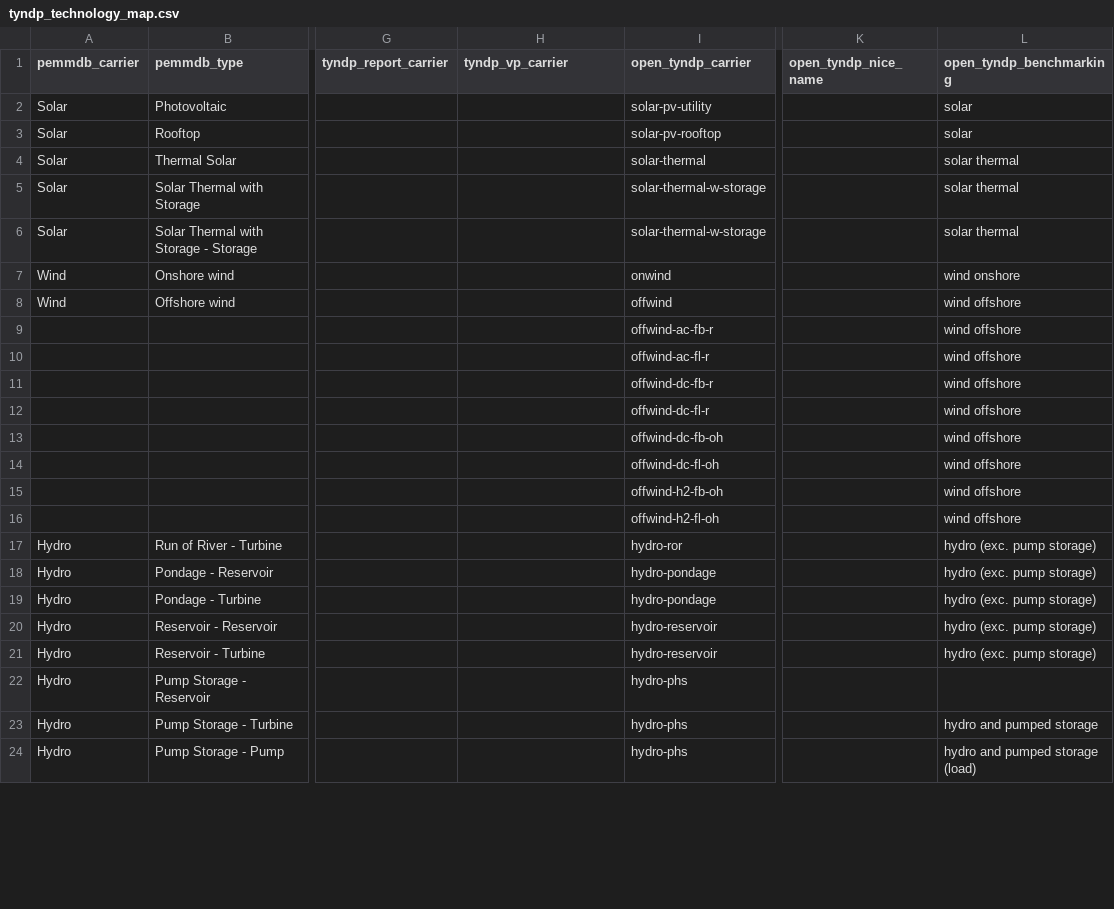
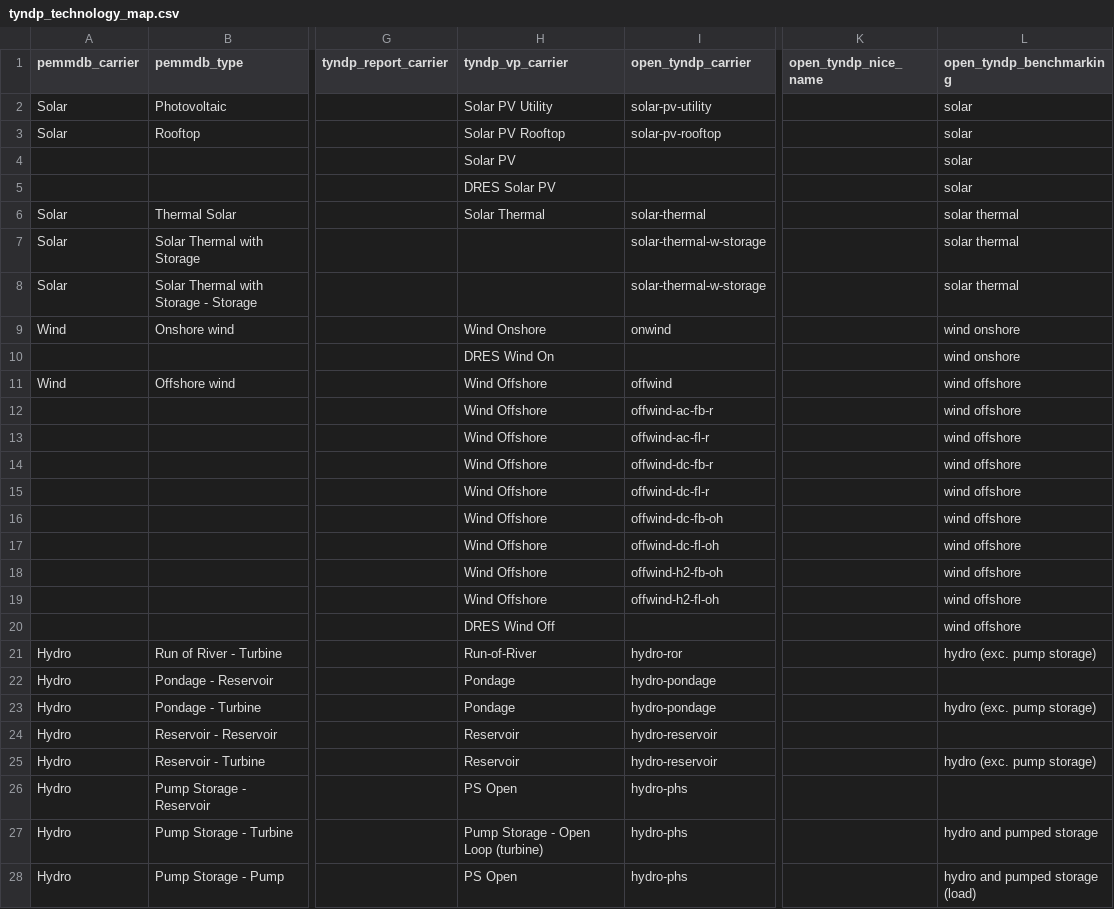
Before and after one commit to open-energy-transition/open-tyndp, a CSV file: data/tyndp_technology_map.csv, drawn as a sheet; only a part is shown, gaps mark what is left out; addresses are those after the commit; rows hold the shown columns only; the diff covers the shown part only; the diff names each change by its address in the sheet, - before the commit and + after, or states it on an @@ line.

Commit message:
feat: add tyndp vp mapping to tyndp_technology_map.csv

```diff
--- a/data/tyndp_technology_map.csv
+++ b/data/tyndp_technology_map.csv
-H2 (tyndp_vp_carrier): (empty)
+H2 (tyndp_vp_carrier): Solar PV Utility
-H3 (tyndp_vp_carrier): (empty)
+H3 (tyndp_vp_carrier): Solar PV Rooftop
+row 4:  |  |  | Solar PV |  |  | solar
+row 5:  |  |  | DRES Solar PV |  |  | solar
-H6 (tyndp_vp_carrier): (empty)
+H6 (tyndp_vp_carrier): Solar Thermal
-H9 (tyndp_vp_carrier): (empty)
+H9 (tyndp_vp_carrier): Wind Onshore
+row 10:  |  |  | DRES Wind On |  |  | wind onshore
-H11:H19 (tyndp_vp_carrier): (empty)
+H11:H19 (tyndp_vp_carrier): Wind Offshore
+row 20:  |  |  | DRES Wind Off |  |  | wind offshore
-H21 (tyndp_vp_carrier): (empty)
+H21 (tyndp_vp_carrier): Run-of-River
-H22:H23 (tyndp_vp_carrier): (empty)
+H22:H23 (tyndp_vp_carrier): Pondage
-L22 (open_tyndp_benchmarking): hydro (exc. pump storage)
+L22 (open_tyndp_benchmarking): (empty)
-H24:H25 (tyndp_vp_carrier): (empty)
+H24:H25 (tyndp_vp_carrier): Reservoir
-L24 (open_tyndp_benchmarking): hydro (exc. pump storage)
+L24 (open_tyndp_benchmarking): (empty)
-H26 (tyndp_vp_carrier): (empty)
+H26 (tyndp_vp_carrier): PS Open
-H27 (tyndp_vp_carrier): (empty)
+H27 (tyndp_vp_carrier): Pump Storage - Open Loop (turbine)
-H28 (tyndp_vp_carrier): (empty)
+H28 (tyndp_vp_carrier): PS Open
```
Also changed, not shown: 2 added rows and 59 edited cells elsewhere in this file.
